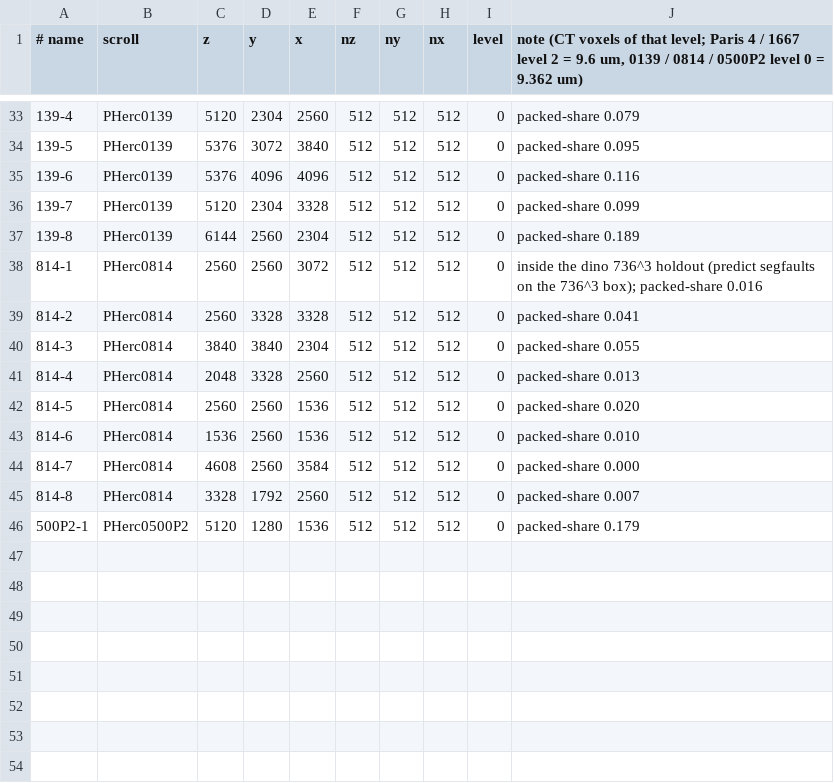
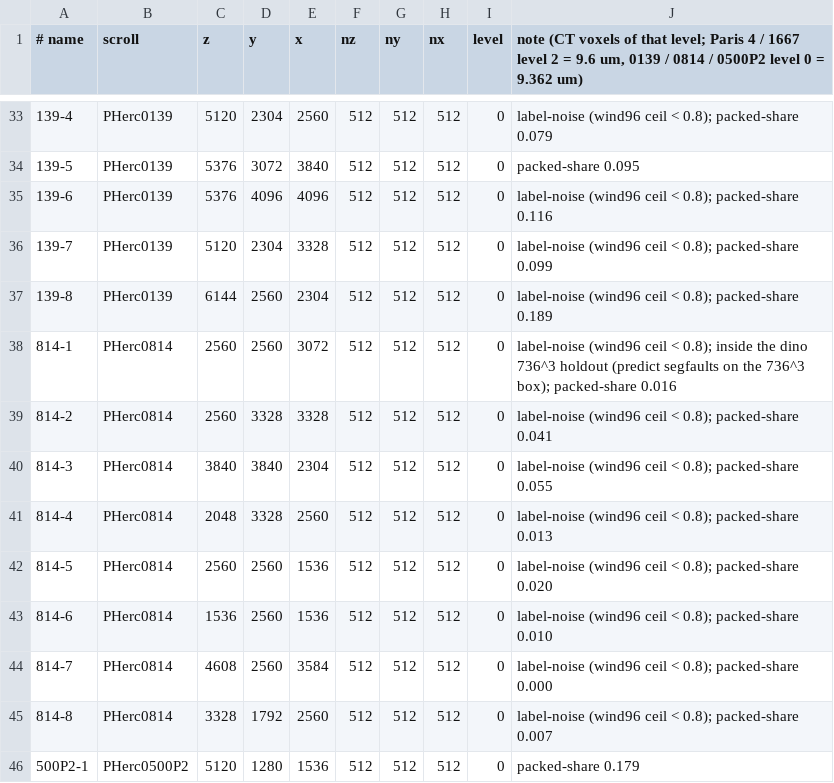
Before and after one commit to SuperOptimizer/ufsm, a TSV file: scripts/wbench/boxes.tsv, drawn as a sheet; only a part is shown, gaps mark what is left out; the diff covers the shown part only; the diff names each change by its address in the sheet, - before the commit and + after, or states it on an @@ line.

```diff
--- a/scripts/wbench/boxes.tsv
+++ b/scripts/wbench/boxes.tsv
-J33: packed-share 0.079
+J33: label-noise (wind96 ceil < 0.8); packed-share 0.079
-J35: packed-share 0.116
+J35: label-noise (wind96 ceil < 0.8); packed-share 0.116
-J36: packed-share 0.099
+J36: label-noise (wind96 ceil < 0.8); packed-share 0.099
-J37: packed-share 0.189
+J37: label-noise (wind96 ceil < 0.8); packed-share 0.189
-J38: inside the…
+J38: label-noise (wind96 ceil < 0.8); inside the…
-J39: packed-share 0.041
+J39: label-noise (wind96 ceil < 0.8); packed-share 0.041
-J40: packed-share 0.055
+J40: label-noise (wind96 ceil < 0.8); packed-share 0.055
-J41: packed-share 0.013
+J41: label-noise (wind96 ceil < 0.8); packed-share 0.013
-J42: packed-share 0.020
+J42: label-noise (wind96 ceil < 0.8); packed-share 0.020
-J43: packed-share 0.010
+J43: label-noise (wind96 ceil < 0.8); packed-share 0.010
-J44: packed-share 0.000
+J44: label-noise (wind96 ceil < 0.8); packed-share 0.000
-J45: packed-share 0.007
+J45: label-noise (wind96 ceil < 0.8); packed-share 0.007
```
Also changed, not shown: 11 edited cells elsewhere in this file, 5 other files.
